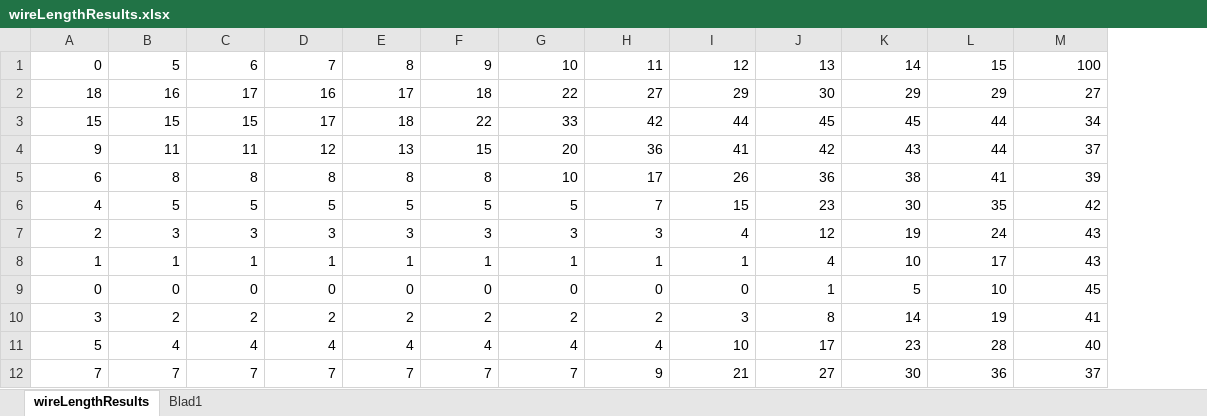
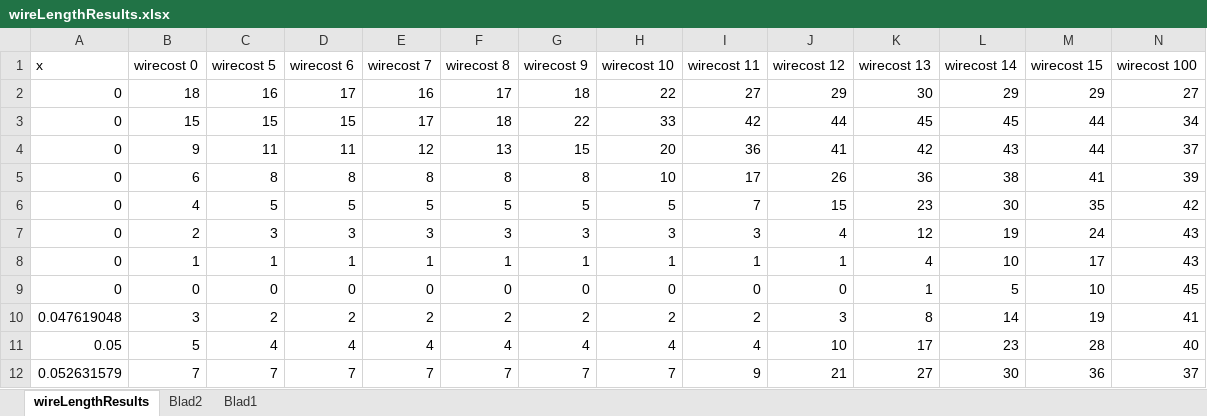
Before and after one commit to JappaB/Advanced-Heuristics, an Excel workbook: resultaten/Resultaten na goede Hillclimber/deliverables/wireLengthResults.xlsx, sheet wireLengthResults, drawn as a sheet; only a part is shown; values as stored, in another font and other column widths than the file's, no borders; charts and pictures not drawn; removed rows and columns are numbered as before the commit, all else as after; rows hold the shown columns only; the diff names each change by its address in the sheet, - before the commit and + after, or states it on an @@ line.

```diff
--- a/resultaten/Resultaten na goede Hillclimber/deliverables/wireLengthResults.xlsx (sheet wireLengthResults)
+++ b/resultaten/Resultaten na goede Hillclimber/deliverables/wireLengthResults.xlsx (sheet wireLengthResults)
+sheet tab: Blad2
+column A, rows 2-12: 0 | 0 | 0 | 0 | 0 | 0 | 0 | 0 | 0.047619048 | 0.05 | 0.052631579
-row 1: 0 | 5 | 6 | 7 | 8 | 9 | 10 | 11 | 12 | 13 | 14 | 15 | 100
+row 1: x | wirecost 0 | wirecost 5 | wirecost 6 | wirecost 7 | wirecost 8 | wirecost 9 | wirecost 10 | wirecost 11 | wirecost 12 | wirecost 13 | wirecost 14 | wirecost 15 | wirecost 100
```
Also changed, not shown: formulas that keep their value, charts or pictures, 9 other files.
